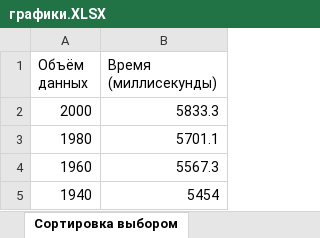
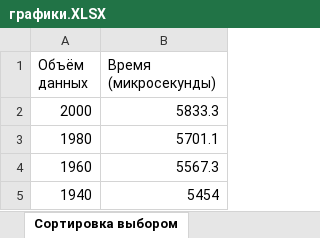
Before and after one commit to QualiaQu/AlgorithmAnalysis, an Excel workbook: графики.XLSX, sheet Сортировка выбором, drawn as a sheet; only a part is shown; values as stored, in another font and other column widths than the file's, no borders; charts and pictures and table styles not drawn; the diff names each change by its address in the sheet, - before the commit and + after, or states it on an @@ line.

```diff
--- a/графики.XLSX (sheet Сортировка выбором)
+++ b/графики.XLSX (sheet Сортировка выбором)
-B1: Время (миллисекунды)
+B1: Время (микросекунды)
```
Also changed, not shown: sheet Постоянная функция, sheet Сумма элементов, sheet Полином, sheet Сортировка пузырьком, sheet Гномья сортировка, sheet Произведение элементов, 3 more sheets, other sheet tabs, charts or pictures, 11 other files.
